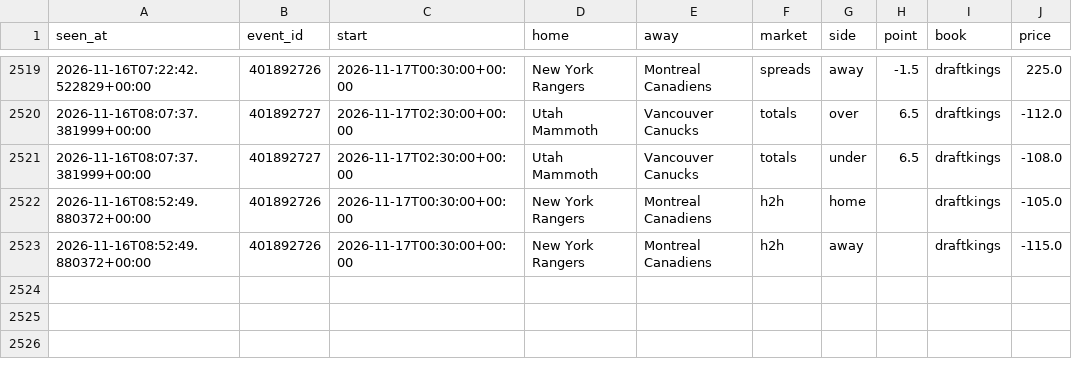
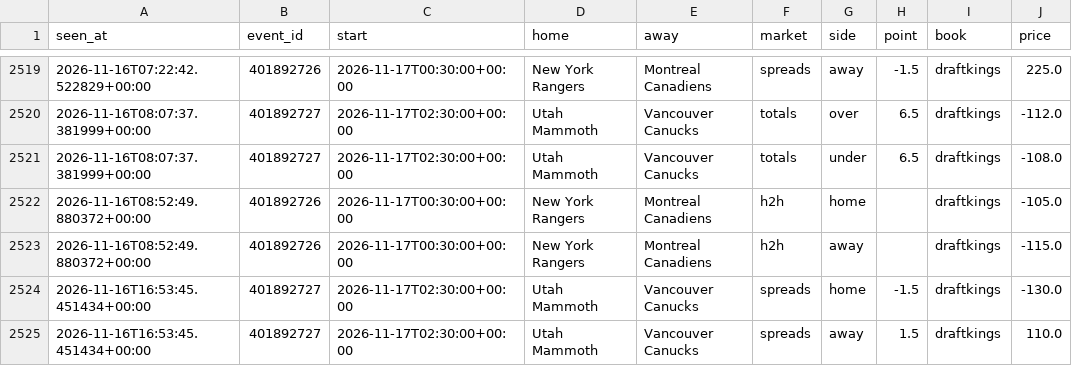
Before and after one commit to tdrey10/sports, a CSV file: data/odds/nhl/2026-11.csv, drawn as a sheet; only a part is shown, gaps mark what is left out; the diff names each change by its address in the sheet, - before the commit and + after, or states it on an @@ line.

```diff
--- a/data/odds/nhl/2026-11.csv
+++ b/data/odds/nhl/2026-11.csv
+row 2524: 2026-11-16T16:53:45.451434+00:00 | 401892727 | 2026-11-17T02:30:00+00:00 | Utah Mammoth | Vancouver Canucks | spreads | home | -1.5 | draftkings | -130.0
+row 2525: 2026-11-16T16:53:45.451434+00:00 | 401892727 | 2026-11-17T02:30:00+00:00 | Utah Mammoth | Vancouver Canucks | spreads | away | 1.5 | draftkings | 110.0
```
Also changed, not shown: data/odds/nba/2026-11.csv, data/odds/ncaaf/2026-11.csv, 10 other files.
